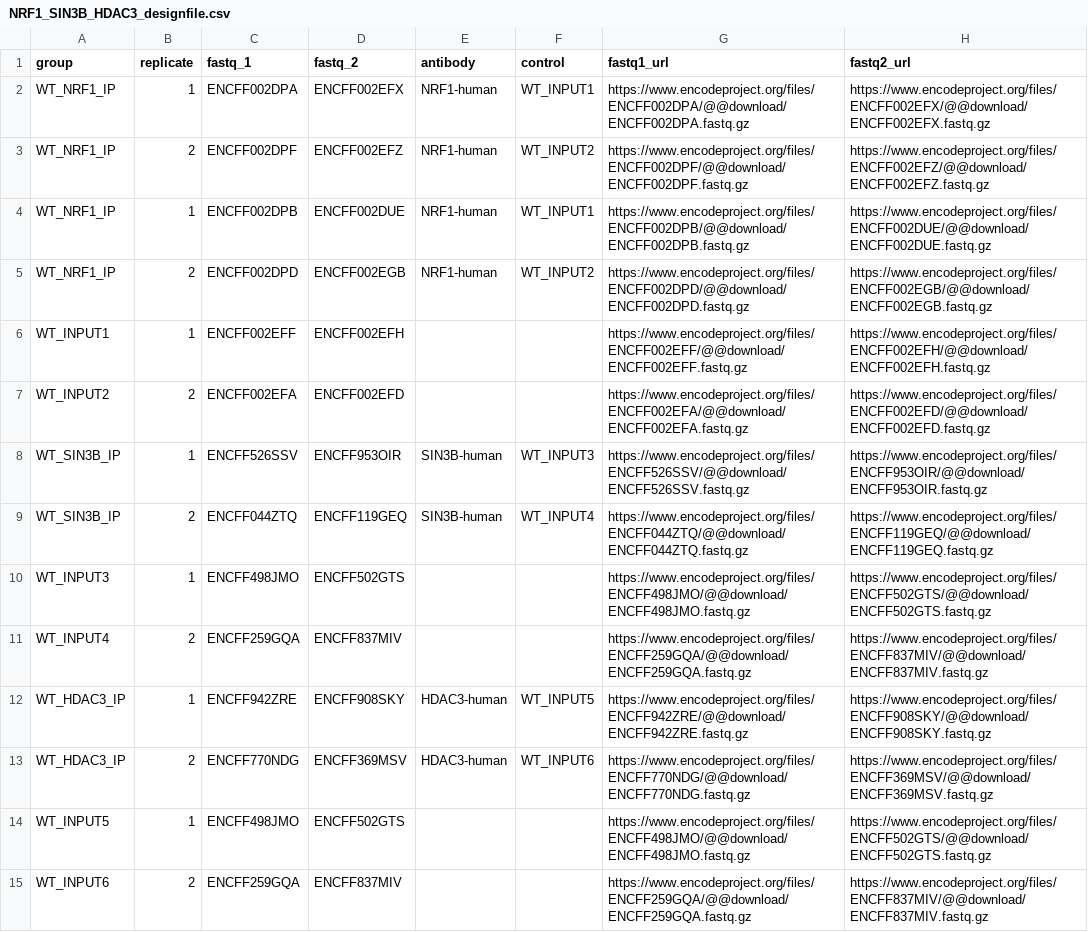
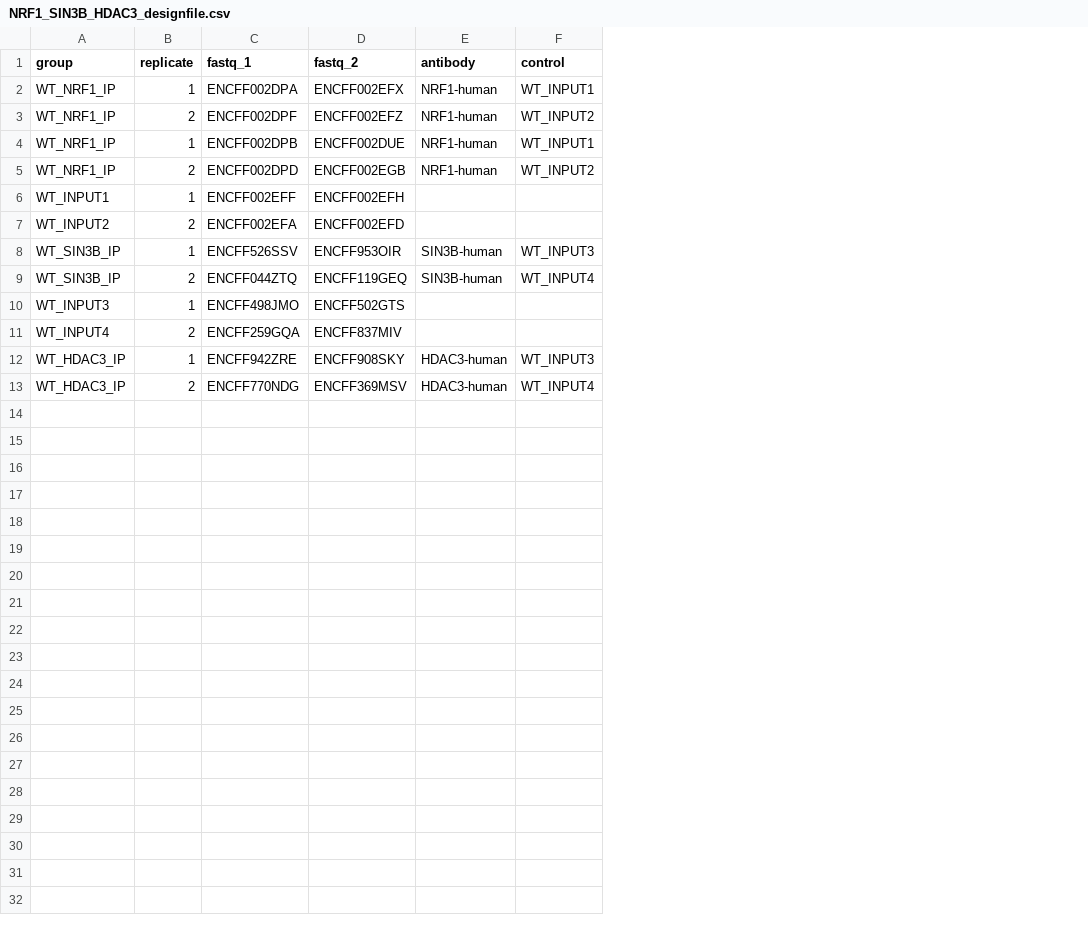
Before and after one commit to graycenw/nerf_gun, a CSV file: NRF1_SIN3B_HDAC3_designfile.csv, drawn as a sheet; the diff names each change by its address in the sheet, - before the commit and + after, or states it on an @@ line.

Commit message:
No urls in the design file

```diff
--- a/NRF1_SIN3B_HDAC3_designfile.csv
+++ b/NRF1_SIN3B_HDAC3_designfile.csv
-column G (fastq1_url), rows 2-13: https://www.encodeproject.org/files/ENCFF002DPA/@@download/ENCFF002DPA.fastq.gz | https://www.encodeproject.org/files/ENCFF002DPF/@@download/ENCFF002DPF.fastq.gz | https://www.encodeproject.org/files/ENCFF002DPB/@@download/ENCFF002DPB.fastq.gz | https://www.encodeproject.org/files/ENCFF002DPD/@@download/ENCFF002DPD.fastq.gz | https://www.encodeproject.org/files/ENCFF002EFF/@@download/ENCFF002EFF.fastq.gz | https://www.encodeproject.org/files/ENCFF002EFA/@@download/ENCFF002EFA.fastq.gz | https://www.encodeproject.org/files/ENCFF526SSV/@@download/ENCFF526SSV.fastq.gz | https://www.encodeproject.org/files/ENCFF044ZTQ/@@download/ENCFF044ZTQ.fastq.gz | https://www.encodeproject.org/files/ENCFF498JMO/@@download/ENCFF498JMO.fastq.gz | https://www.encodeproject.org/files/ENCFF259GQA/@@download/ENCFF259GQA.fastq.gz | https://www.encodeproject.org/files/ENCFF942ZRE/@@download/ENCFF942ZRE.fastq.gz | https://www.encodeproject.org/files/ENCFF770NDG/@@download/ENCFF770NDG.fastq.gz
-column H (fastq2_url), rows 2-13: https://www.encodeproject.org/files/ENCFF002EFX/@@download/ENCFF002EFX.fastq.gz | https://www.encodeproject.org/files/ENCFF002EFZ/@@download/ENCFF002EFZ.fastq.gz | https://www.encodeproject.org/files/ENCFF002DUE/@@download/ENCFF002DUE.fastq.gz | https://www.encodeproject.org/files/ENCFF002EGB/@@download/ENCFF002EGB.fastq.gz | https://www.encodeproject.org/files/ENCFF002EFH/@@download/ENCFF002EFH.fastq.gz | https://www.encodeproject.org/files/ENCFF002EFD/@@download/ENCFF002EFD.fastq.gz | https://www.encodeproject.org/files/ENCFF953OIR/@@download/ENCFF953OIR.fastq.gz | https://www.encodeproject.org/files/ENCFF119GEQ/@@download/ENCFF119GEQ.fastq.gz | https://www.encodeproject.org/files/ENCFF502GTS/@@download/ENCFF502GTS.fastq.gz | https://www.encodeproject.org/files/ENCFF837MIV/@@download/ENCFF837MIV.fastq.gz | https://www.encodeproject.org/files/ENCFF908SKY/@@download/ENCFF908SKY.fastq.gz | https://www.encodeproject.org/files/ENCFF369MSV/@@download/ENCFF369MSV.fastq.gz
-F12 (control): WT_INPUT5
+F12 (control): WT_INPUT3
-F13 (control): WT_INPUT6
+F13 (control): WT_INPUT4
-row 14: WT_INPUT5 | 1 | ENCFF498JMO | ENCFF502GTS |  |  | https://www.encodeproject.org/files/ENCFF498JMO/@@download/ENCFF498JMO.fastq.gz | https://www.encodeproject.org/files/ENCFF502GTS/@@download/ENCFF502GTS.fastq.gz
-row 15: WT_INPUT6 | 2 | ENCFF259GQA | ENCFF837MIV |  |  | https://www.encodeproject.org/files/ENCFF259GQA/@@download/ENCFF259GQA.fastq.gz | https://www.encodeproject.org/files/ENCFF837MIV/@@download/ENCFF837MIV.fastq.gz
```
